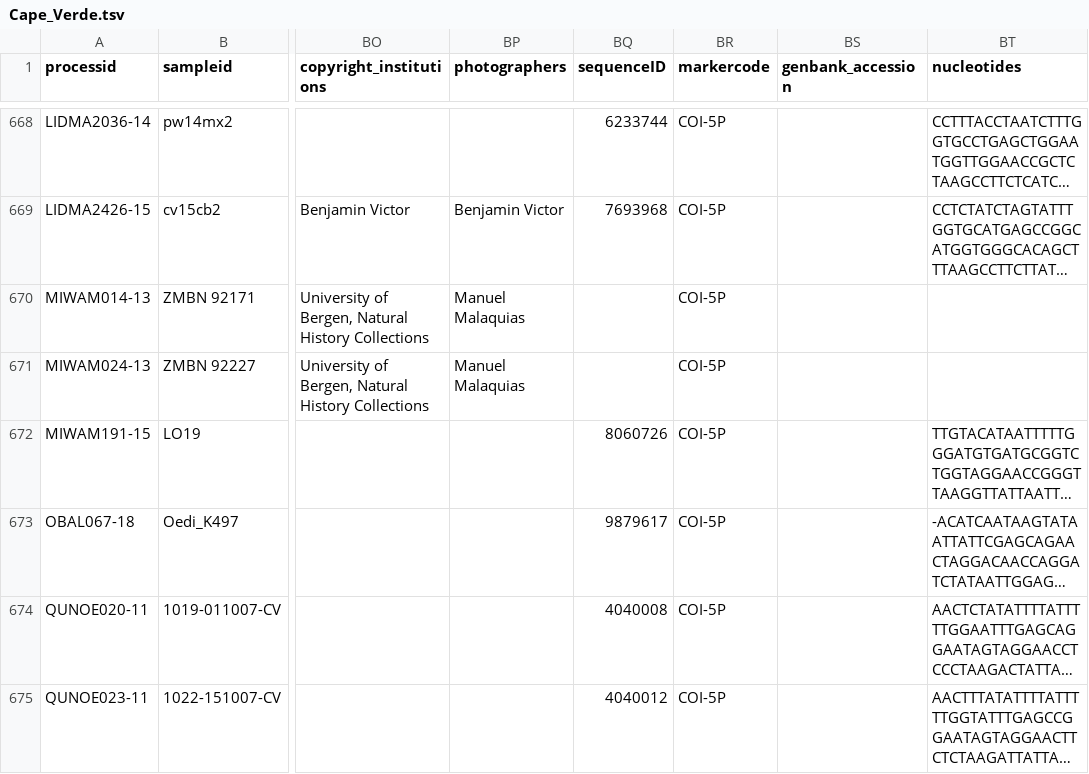
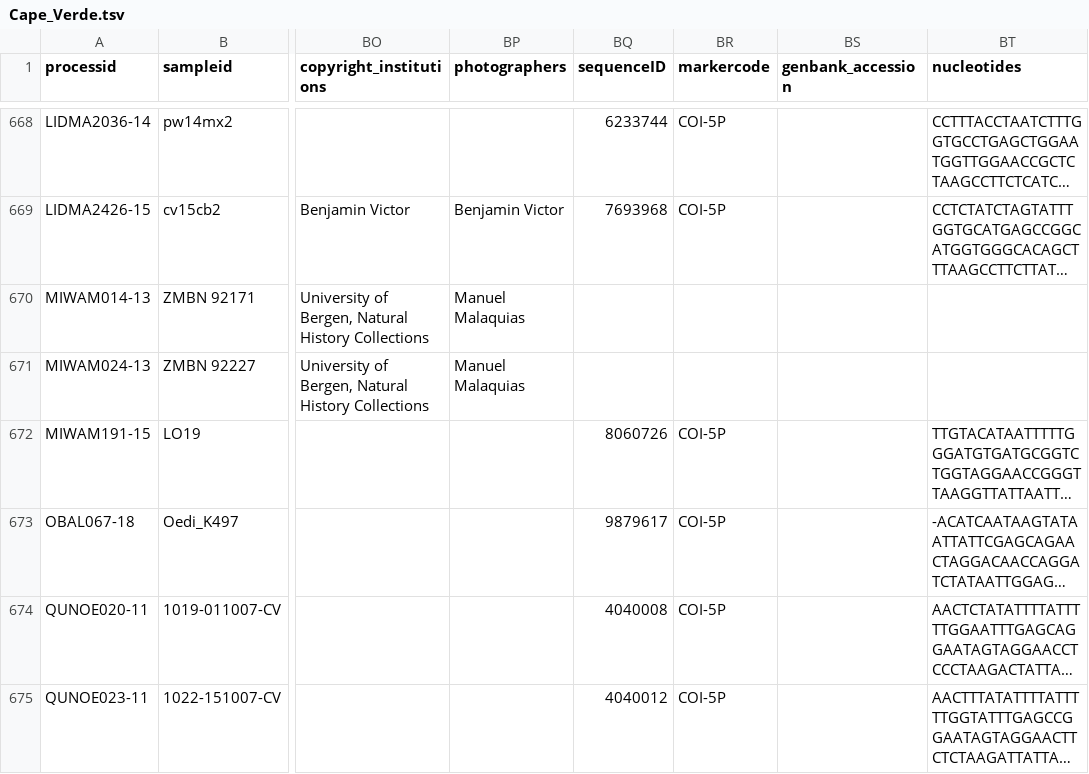
Before and after one commit to kibet-gilbert/co1_metaanalysis, a TSV file: data/input/afro_data/bold_africa/Cape_Verde.tsv, drawn as a sheet; only a part is shown, gaps mark what is left out; long unchanged cells end in …; the diff names each change by its address in the sheet, - before the commit and + after, or states it on an @@ line.

```diff
--- a/data/input/afro_data/bold_africa/Cape_Verde.tsv
+++ b/data/input/afro_data/bold_africa/Cape_Verde.tsv
-BR670:BR671 (markercode): COI-5P
+BR670:BR671 (markercode): (empty)
```
Also changed, not shown: data/input/afro_data/bold_africa/Burkina_Faso.tsv, data/input/afro_data/bold_africa/Cote_d_Ivoire.tsv, 36 other files.
